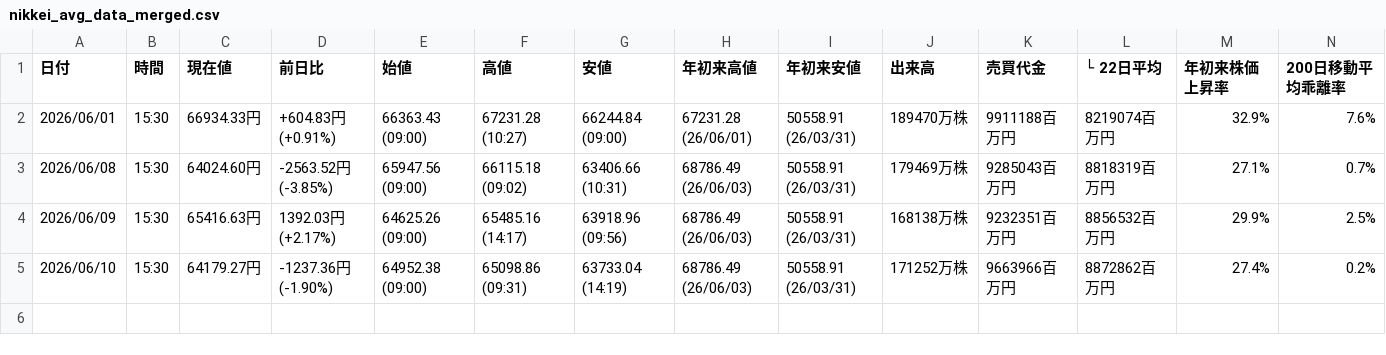
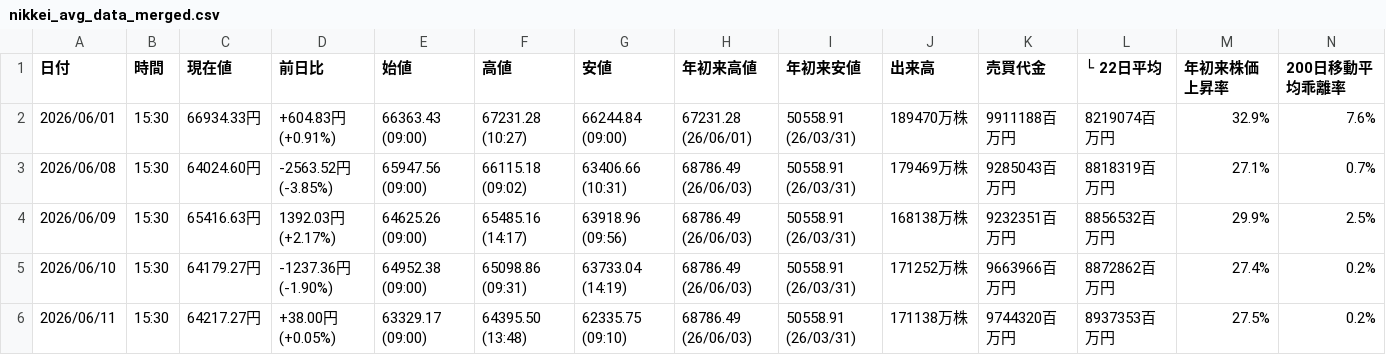
Before and after one commit to sasakijobs-rgb/kabutan-volume-scraper, a CSV file: output/nikkei_avg_data_merged.csv, drawn as a sheet; the diff names each change by its address in the sheet, - before the commit and + after, or states it on an @@ line.

```diff
--- a/output/nikkei_avg_data_merged.csv
+++ b/output/nikkei_avg_data_merged.csv
+row 6: 2026/06/11 | 15:30 | 64217.27円 | +38.00円 (+0.05%) | 63329.17 (09:00) | 64395.50 (13:48) | 62335.75 (09:10) | 68786.49 (26/06/03) | 50558.91 (26/03/31) | 171138万株 | 9744320百万円 | 8937353百万円 | 27.5% | 0.2%
```
Also changed, not shown: output/nikkei_avg_data.csv, output/nikkei_vi_data_merged.csv, 1 other file.
